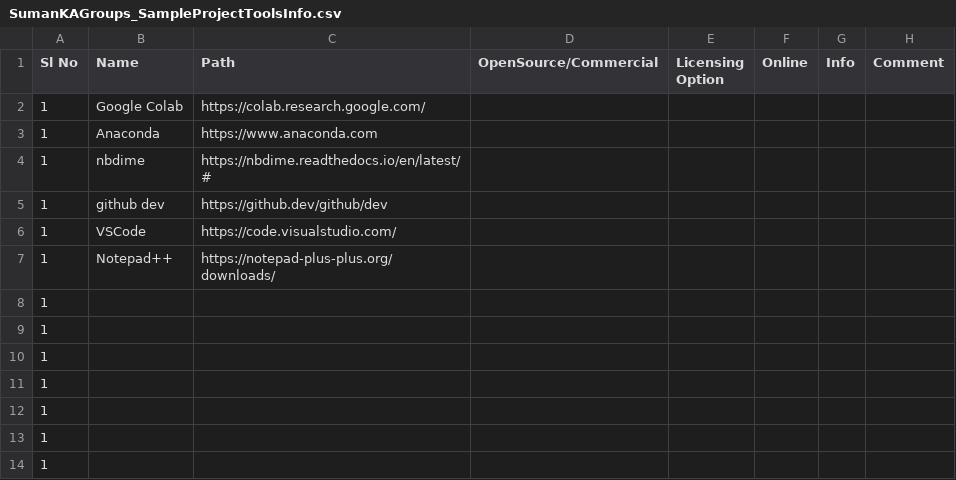
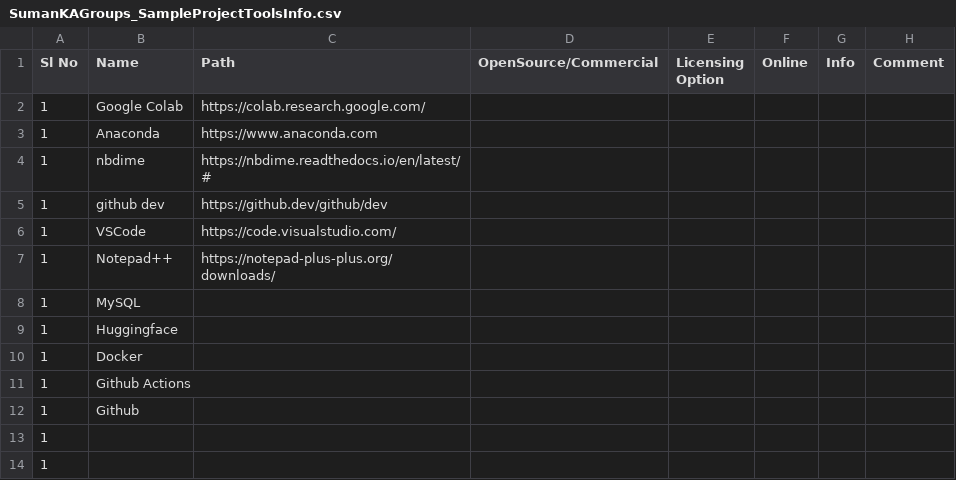
Before and after one commit to suman-komarla-adinarayana-groups/SumanKAGroups_MarketBusinessAnalytics_IndiaInternationalBusinessInfo, a CSV file: SumanKAGroups_SampleProjectToolsInfo/SumanKAGroups_SampleProjectToolsInfo.csv, drawn as a sheet.

Commit message:
Add new tools to project tools info CSV
Added new tools including MySQL, Huggingface, Docker, GitHub Actions, and GitHub.

```diff
--- a/SumanKAGroups_SampleProjectToolsInfo/SumanKAGroups_SampleProjectToolsInfo.csv
+++ b/SumanKAGroups_SampleProjectToolsInfo/SumanKAGroups_SampleProjectToolsInfo.csv
@@ -7,7 +7,7 @@ Sl No, Name, Path,OpenSource/Commercial,Licensing Option,Online,Info,Comment,
 1,Notepad++,https://notepad-plus-plus.org/downloads/,,,,,,
-1,,,,,,,,
-1,,,,,,,,
-1,,,,,,,,
-1,,,,,,,,
-1,,,,,,,,
+1,MySQL,,,,,,,
+1,Huggingface,,,,,,,
+1,Docker,,,,,,,
+1,Github Actions,,,,,,,
+1,Github,,,,,,,
 1,,,,,,,,
```
